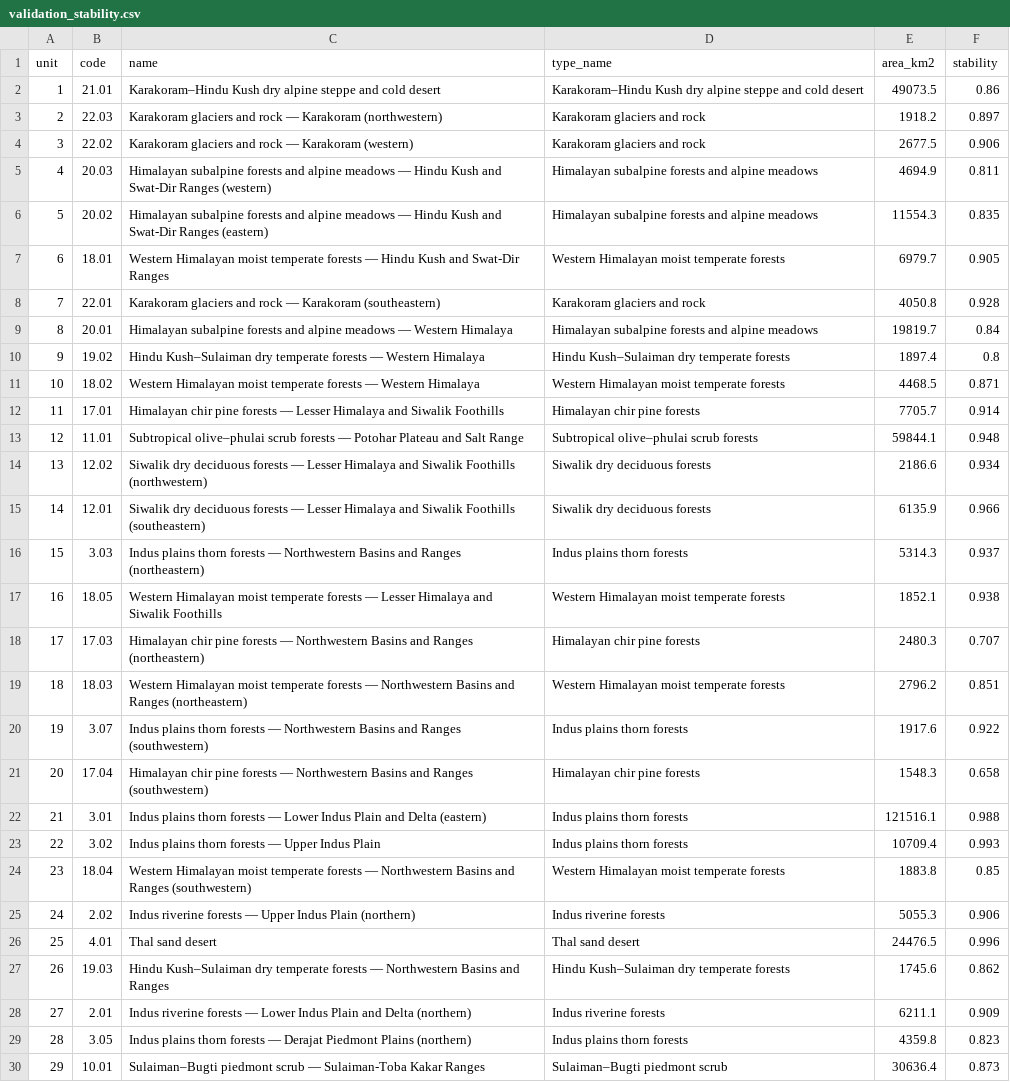
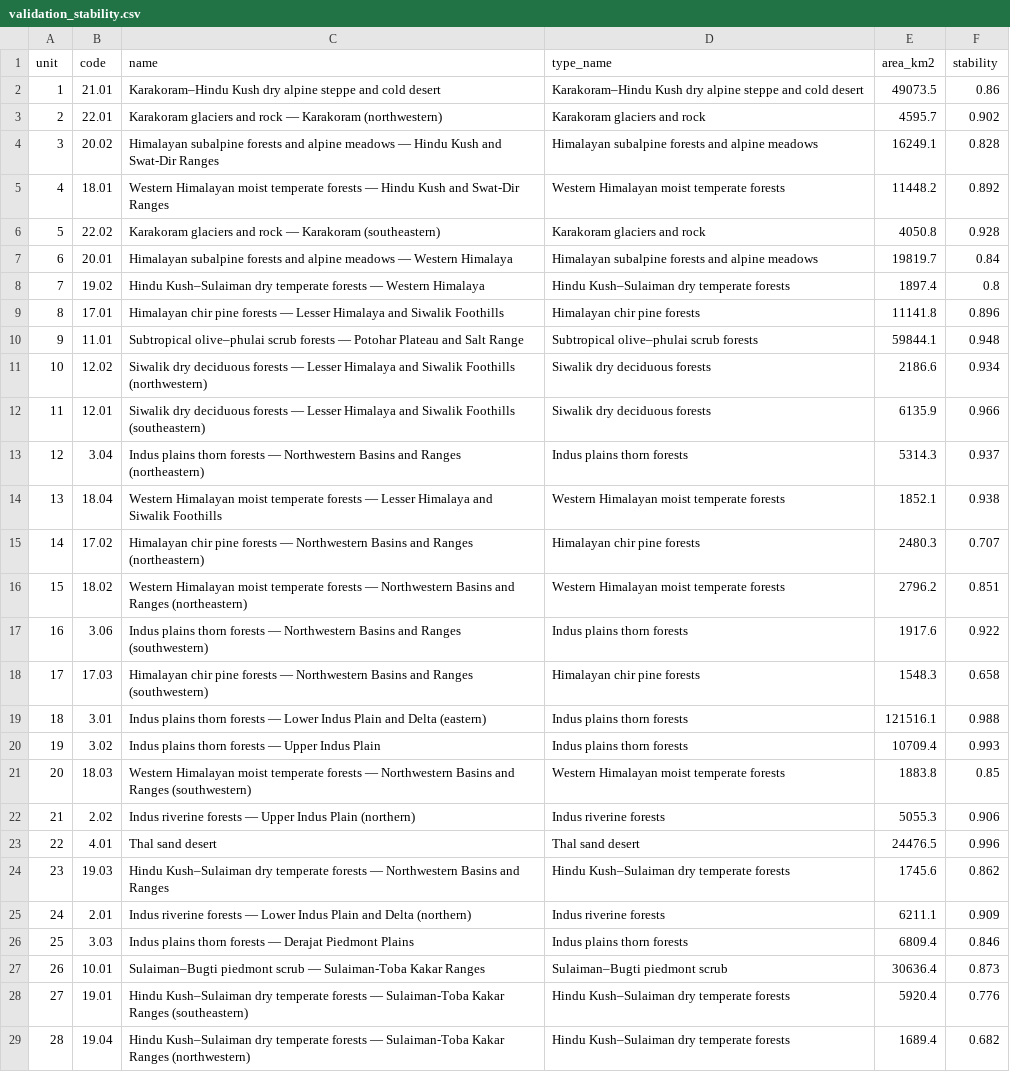
Before and after one commit to AsasHusain/Ecoregions, a CSV file: outputs/validation_stability.csv, drawn as a sheet; only a part is shown; the shorter side is filled out with more unchanged rows; removed rows and columns are numbered as before the commit, all else as after; the diff covers the shown part only; the diff names each change by its address in the sheet, - before the commit and + after, or states it on an @@ line.

```diff
--- a/outputs/validation_stability.csv
+++ b/outputs/validation_stability.csv
-row 3: 2 | 22.03 | Karakoram glaciers and rock — Karakoram (northwestern) | Karakoram glaciers and rock | 1918.2 | 0.897
-row 4: 3 | 22.02 | Karakoram glaciers and rock — Karakoram (western) | Karakoram glaciers and rock | 2677.5 | 0.906
-row 5: 4 | 20.03 | Himalayan subalpine forests and alpine meadows — Hindu Kush and Swat-Dir Ranges (western) | Himalayan subalpine forests and alpine meadows | 4694.9 | 0.811
+row 3: 2 | 22.01 | Karakoram glaciers and rock — Karakoram (northwestern) | Karakoram glaciers and rock | 4595.7 | 0.902
@@ column A (unit) renumbered from row 4 down @@
-C4 (name): …Swat-Dir Ranges (eastern)
+C4 (name): …Swat-Dir Ranges
-E4 (area_km2): 11554.3
+E4 (area_km2): 16249.1
-F4 (stability): 0.835
+F4 (stability): 0.828
-E5 (area_km2): 6979.7
+E5 (area_km2): 11448.2
-F5 (stability): 0.905
+F5 (stability): 0.892
-B6 (code): 22.01
+B6 (code): 22.02
-row 11: 10 | 18.02 | Western Himalayan moist temperate forests — Western Himalaya | Western Himalayan moist temperate forests | 4468.5 | 0.871
-E9 (area_km2): 7705.7
+E9 (area_km2): 11141.8
-F9 (stability): 0.914
+F9 (stability): 0.896
-B13 (code): 3.03
+B13 (code): 3.04
-B14 (code): 18.05
+B14 (code): 18.04
-B15 (code): 17.03
+B15 (code): 17.02
-B16 (code): 18.03
+B16 (code): 18.02
-B17 (code): 3.07
+B17 (code): 3.06
-B18 (code): 17.04
+B18 (code): 17.03
-B21 (code): 18.04
+B21 (code): 18.03
-row 29: 28 | 3.05 | Indus plains thorn forests — Derajat Piedmont Plains (northern) | Indus plains thorn forests | 4359.8 | 0.823
+row 26: 25 | 3.03 | Indus plains thorn forests — Derajat Piedmont Plains | Indus plains thorn forests | 6809.4 | 0.846
```
Also changed, not shown: 3 removed rows and 6 edited cells elsewhere in this file, outputs/ecoregions.csv, outputs/validation_assemblages.csv, 13 other files.
